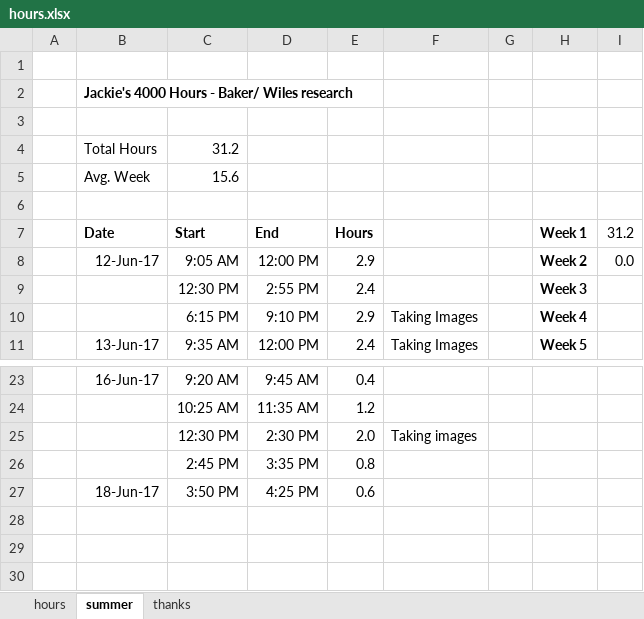
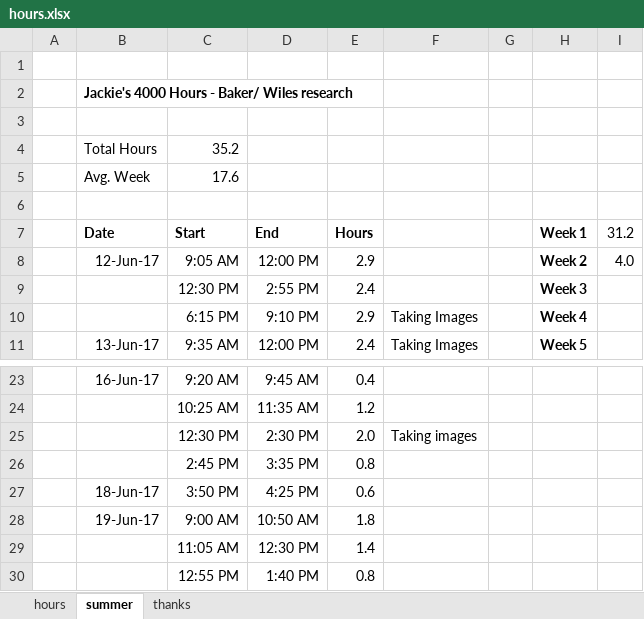
Before and after one commit to jLoven/hardness_test_area_detection, an Excel workbook: hours.xlsx, sheet summer, drawn as a sheet; only a part is shown, gaps mark what is left out; values as stored, in another font and other column widths than the file's, no borders; charts and pictures not drawn; the diff names each change by its address in the sheet, - before the commit and + after, or states it on an @@ line.

Commit message:
started matlab

```diff
--- a/hours.xlsx (sheet summer)
+++ b/hours.xlsx (sheet summer)
-C4 (Start): 31.2
+C4 (Start): 35.2
-C5 (Start): 15.6
+C5 (Start): 17.6
-I8 (31.2): 0.0
+I8 (31.2): 4.0
+row 28:  | 19-Jun-17 | 9:00 AM | 10:50 AM | 1.8
+row 29:  |  | 11:05 AM | 12:30 PM | 1.4
+row 30:  |  | 12:55 PM | 1:40 PM | 0.8
```
Also changed, not shown: charts or pictures, 3 other files.
